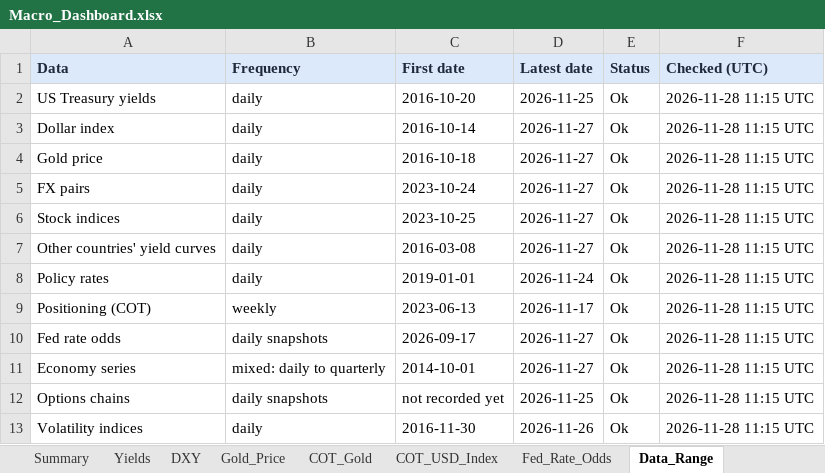
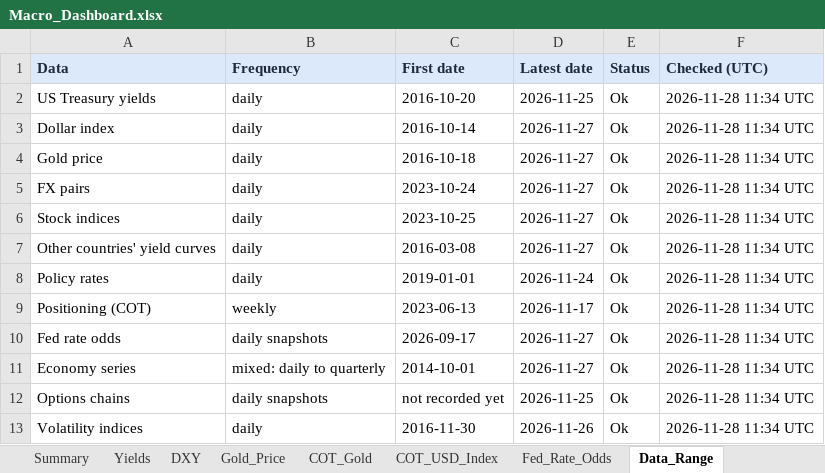
Before and after one commit to velourofficialdev/macro-dashboard, an Excel workbook: Macro_Dashboard.xlsx, sheet Data_Range, drawn as a sheet; values as stored, in another font and other column widths than the file's, no borders; the diff names each change by its address in the sheet, - before the commit and + after, or states it on an @@ line.

```diff
--- a/Macro_Dashboard.xlsx (sheet Data_Range)
+++ b/Macro_Dashboard.xlsx (sheet Data_Range)
-F2:F13 (Checked (UTC)): 2026-11-28 11:15 UTC
+F2:F13 (Checked (UTC)): 2026-11-28 11:34 UTC
```
Also changed, not shown: 1 other file.
